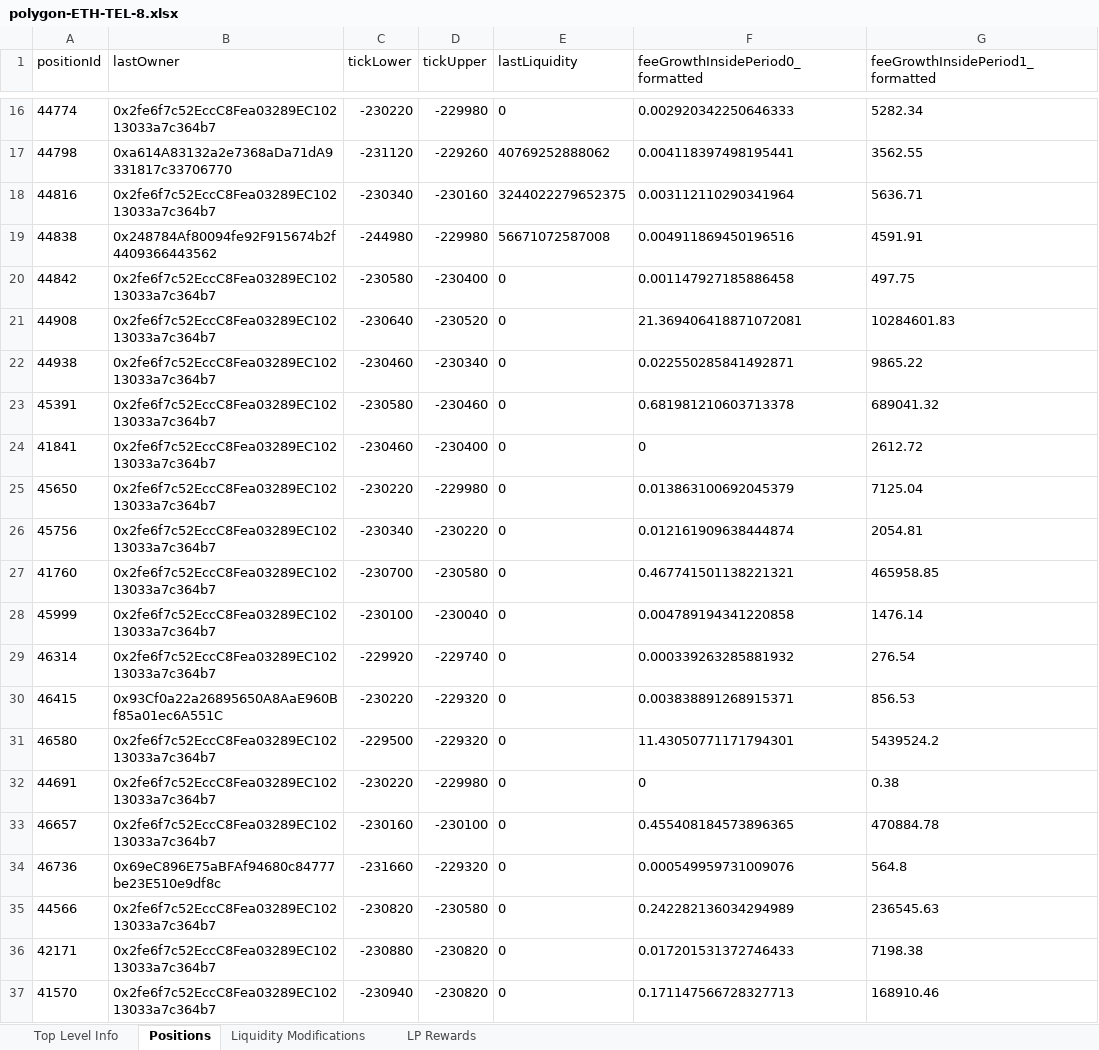
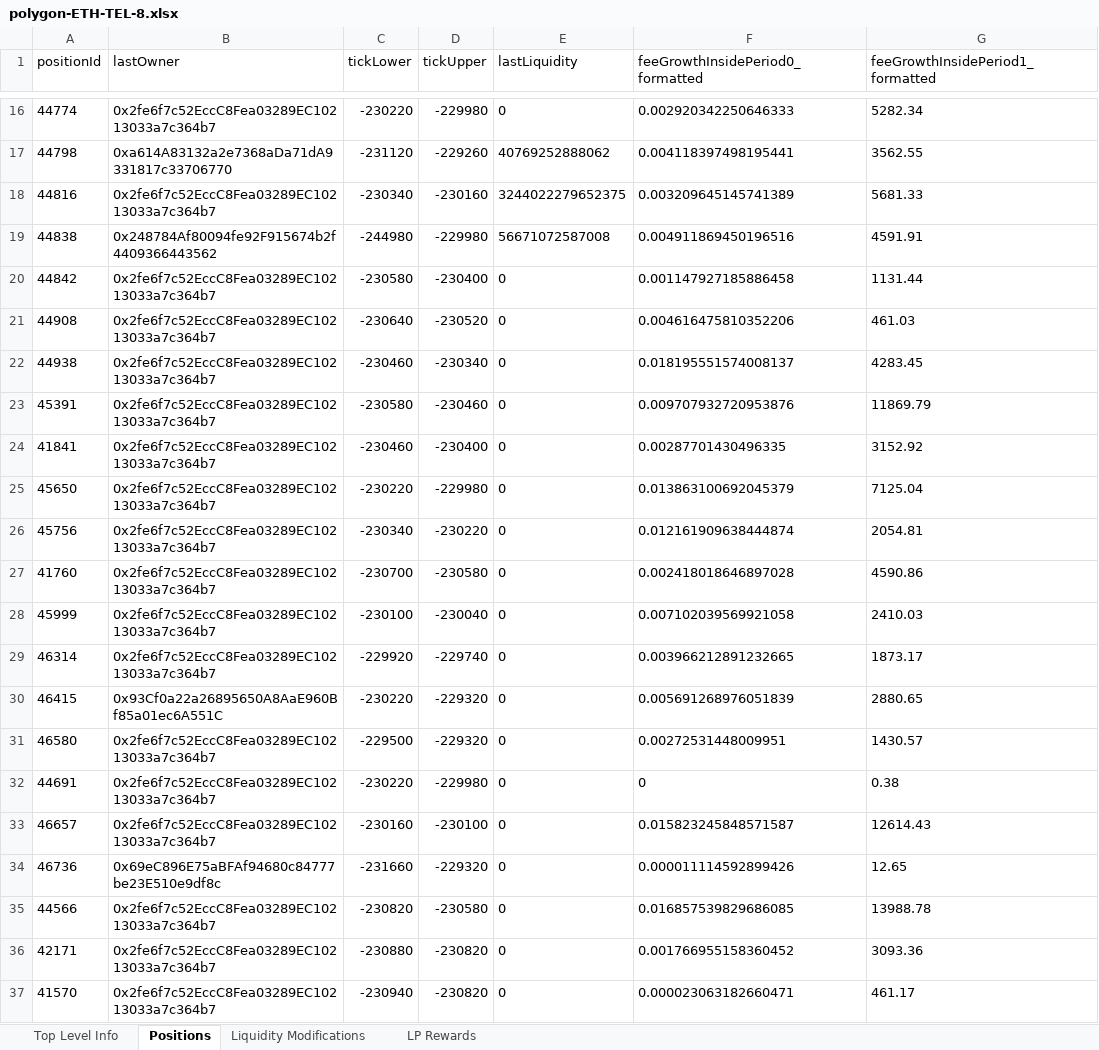
Before and after one commit to Telcoin-Association/telcoin-application-network-issuance, an Excel workbook: backend/checkpoints/polygon-ETH-TEL-8.xlsx, sheet Positions, drawn as a sheet; only a part is shown, gaps mark what is left out; values as stored, in another font and other column widths than the file's, no borders; the diff covers the shown part only; the diff names each change by its address in the sheet, - before the commit and + after, or states it on an @@ line.

```diff
--- a/backend/checkpoints/polygon-ETH-TEL-8.xlsx (sheet Positions)
+++ b/backend/checkpoints/polygon-ETH-TEL-8.xlsx (sheet Positions)
-F18 (feeGrowthInsidePeriod0_formatted): 0.003112110290341964
+F18 (feeGrowthInsidePeriod0_formatted): 0.003209645145741389
-G18 (feeGrowthInsidePeriod1_formatted): 5636.71
+G18 (feeGrowthInsidePeriod1_formatted): 5681.33
-G20 (feeGrowthInsidePeriod1_formatted): 497.75
+G20 (feeGrowthInsidePeriod1_formatted): 1131.44
-F21 (feeGrowthInsidePeriod0_formatted): 21.369406418871072081
+F21 (feeGrowthInsidePeriod0_formatted): 0.004616475810352206
-G21 (feeGrowthInsidePeriod1_formatted): 10284601.83
+G21 (feeGrowthInsidePeriod1_formatted): 461.03
-F22 (feeGrowthInsidePeriod0_formatted): 0.022550285841492871
+F22 (feeGrowthInsidePeriod0_formatted): 0.018195551574008137
-G22 (feeGrowthInsidePeriod1_formatted): 9865.22
+G22 (feeGrowthInsidePeriod1_formatted): 4283.45
-F23 (feeGrowthInsidePeriod0_formatted): 0.681981210603713378
+F23 (feeGrowthInsidePeriod0_formatted): 0.009707932720953876
-G23 (feeGrowthInsidePeriod1_formatted): 689041.32
+G23 (feeGrowthInsidePeriod1_formatted): 11869.79
-F24 (feeGrowthInsidePeriod0_formatted): 0
+F24 (feeGrowthInsidePeriod0_formatted): 0.00287701430496335
-G24 (feeGrowthInsidePeriod1_formatted): 2612.72
+G24 (feeGrowthInsidePeriod1_formatted): 3152.92
-F27 (feeGrowthInsidePeriod0_formatted): 0.467741501138221321
+F27 (feeGrowthInsidePeriod0_formatted): 0.002418018646897028
-G27 (feeGrowthInsidePeriod1_formatted): 465958.85
+G27 (feeGrowthInsidePeriod1_formatted): 4590.86
-F28 (feeGrowthInsidePeriod0_formatted): 0.004789194341220858
+F28 (feeGrowthInsidePeriod0_formatted): 0.007102039569921058
-G28 (feeGrowthInsidePeriod1_formatted): 1476.14
+G28 (feeGrowthInsidePeriod1_formatted): 2410.03
-F29 (feeGrowthInsidePeriod0_formatted): 0.000339263285881932
+F29 (feeGrowthInsidePeriod0_formatted): 0.003966212891232665
-G29 (feeGrowthInsidePeriod1_formatted): 276.54
+G29 (feeGrowthInsidePeriod1_formatted): 1873.17
-F30 (feeGrowthInsidePeriod0_formatted): 0.003838891268915371
+F30 (feeGrowthInsidePeriod0_formatted): 0.005691268976051839
-G30 (feeGrowthInsidePeriod1_formatted): 856.53
+G30 (feeGrowthInsidePeriod1_formatted): 2880.65
-F31 (feeGrowthInsidePeriod0_formatted): 11.43050771171794301
+F31 (feeGrowthInsidePeriod0_formatted): 0.00272531448009951
-G31 (feeGrowthInsidePeriod1_formatted): 5439524.2
+G31 (feeGrowthInsidePeriod1_formatted): 1430.57
-F33 (feeGrowthInsidePeriod0_formatted): 0.455408184573896365
+F33 (feeGrowthInsidePeriod0_formatted): 0.015823245848571587
-G33 (feeGrowthInsidePeriod1_formatted): 470884.78
+G33 (feeGrowthInsidePeriod1_formatted): 12614.43
-F34 (feeGrowthInsidePeriod0_formatted): 0.000549959731009076
+F34 (feeGrowthInsidePeriod0_formatted): 0.000011114592899426
-G34 (feeGrowthInsidePeriod1_formatted): 564.8
+G34 (feeGrowthInsidePeriod1_formatted): 12.65
-F35 (feeGrowthInsidePeriod0_formatted): 0.242282136034294989
+F35 (feeGrowthInsidePeriod0_formatted): 0.016857539829686085
-G35 (feeGrowthInsidePeriod1_formatted): 236545.63
+G35 (feeGrowthInsidePeriod1_formatted): 13988.78
-F36 (feeGrowthInsidePeriod0_formatted): 0.017201531372746433
+F36 (feeGrowthInsidePeriod0_formatted): 0.001766955158360452
-G36 (feeGrowthInsidePeriod1_formatted): 7198.38
+G36 (feeGrowthInsidePeriod1_formatted): 3093.36
-F37 (feeGrowthInsidePeriod0_formatted): 0.171147566728327713
+F37 (feeGrowthInsidePeriod0_formatted): 0.000023063182660471
-G37 (feeGrowthInsidePeriod1_formatted): 168910.46
+G37 (feeGrowthInsidePeriod1_formatted): 461.17
```
Also changed, not shown: 25 edited cells elsewhere in this sheet, sheet LP Rewards, 14 other files.
